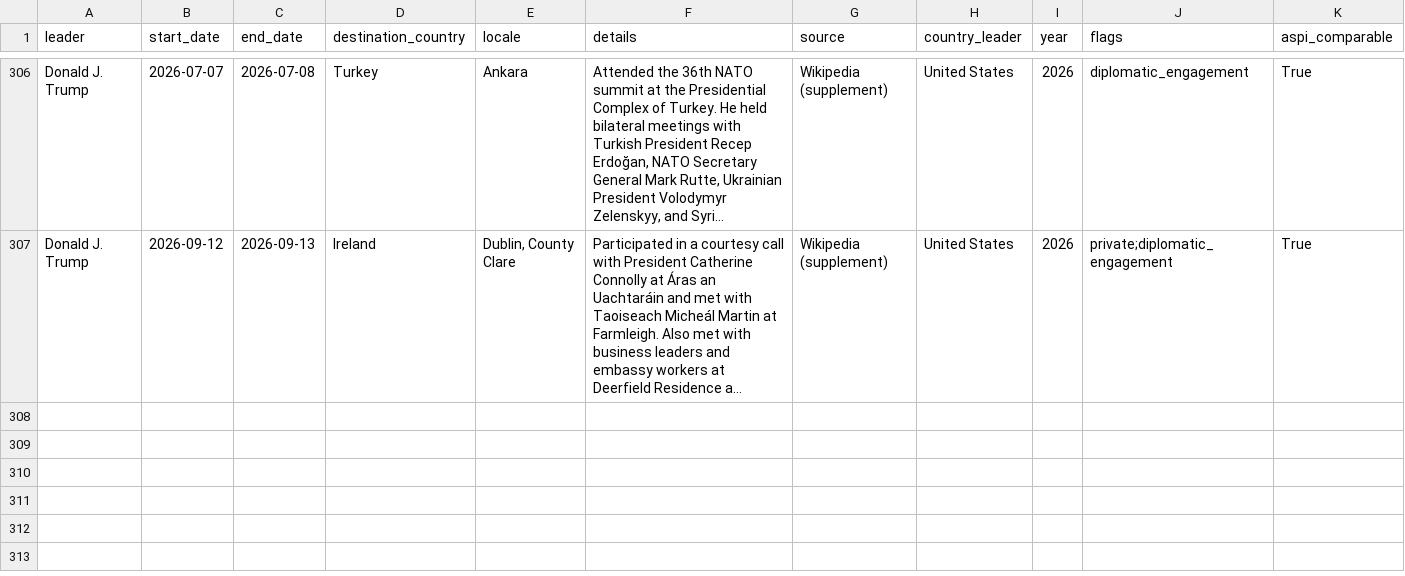
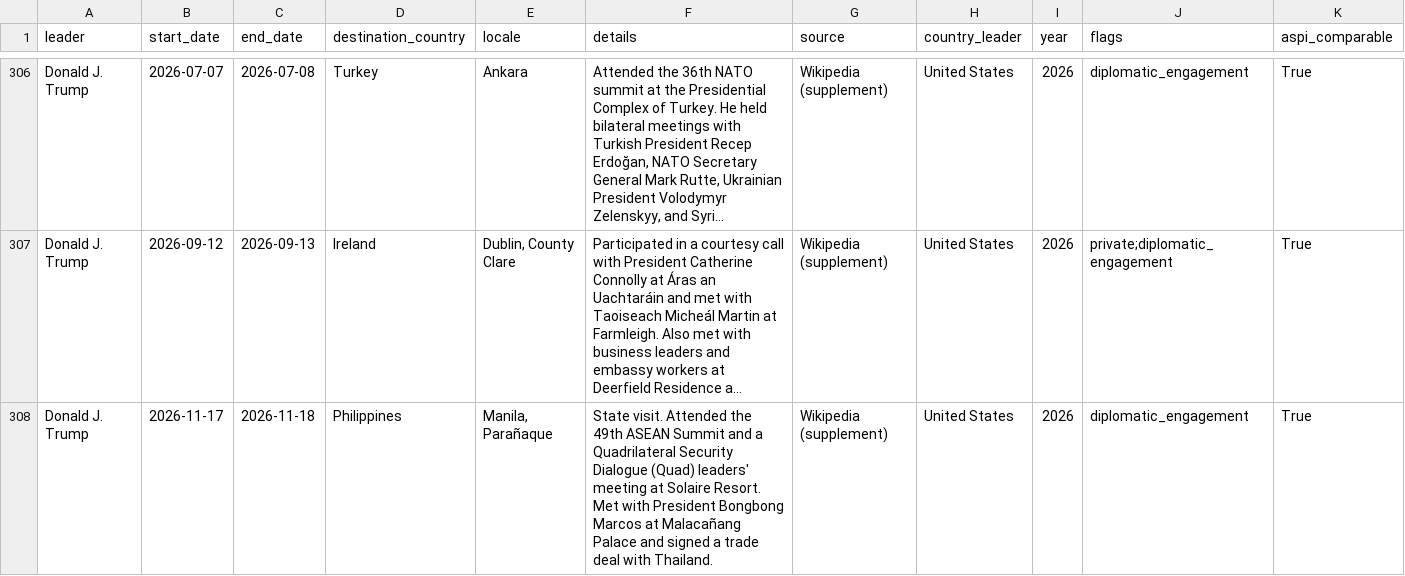
Before and after one commit to wangmm001/visit-g2, a CSV file: outbound_trips.csv, drawn as a sheet; only a part is shown, gaps mark what is left out; long unchanged cells end in …; the diff names each change by its address in the sheet, - before the commit and + after, or states it on an @@ line.

```diff
--- a/outbound_trips.csv
+++ b/outbound_trips.csv
+row 308: Donald J. Trump | 2026-11-17 | 2026-11-18 | Philippines | Manila, Parañaque | State visit. Attended the 49th ASEAN Summit and a Quadrilateral Security Dialogue (Quad) leaders' meeting at Solaire Resort. Met with President Bongbong Marcos at Malacañang Palace and signed a trade deal with Thailand. | Wikipedia (supplement) | United States | 2026 | diplomatic_engagement | True
```
Also changed, not shown: inbound_cn_master.csv, pipeline/out/inbound_cn_master.csv, 2 other files.
